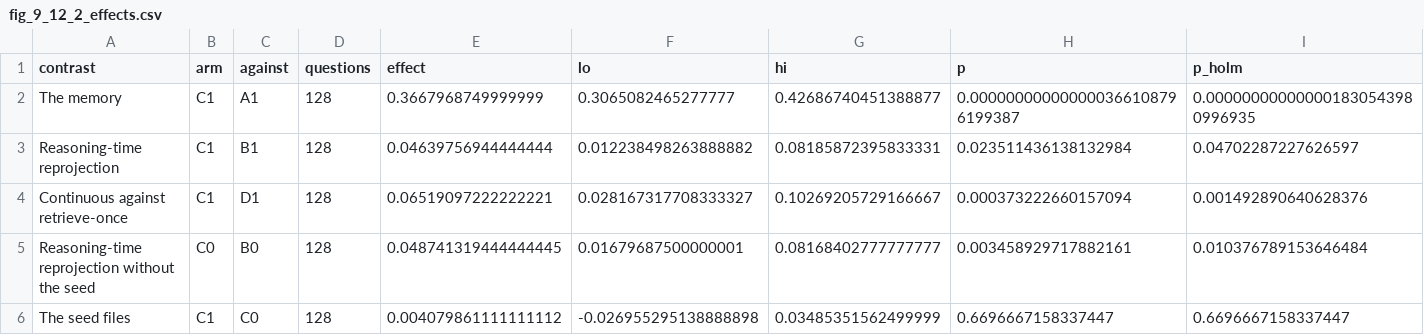
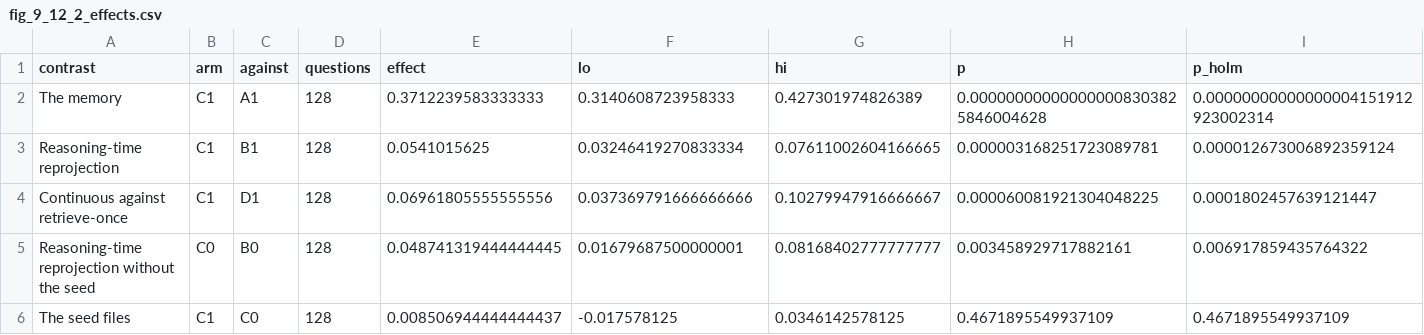
Before and after one commit to john-sharratt/candle, a CSV file: docs/results/battery_128/fig_9_12_2_effects.csv, drawn as a sheet.

```diff
--- a/docs/results/battery_128/fig_9_12_2_effects.csv
+++ b/docs/results/battery_128/fig_9_12_2_effects.csv
@@ -1,6 +1,6 @@
 contrast,arm,against,questions,effect,lo,hi,p,p_holm
-"The memory",C1,A1,128,0.3667968749999999,0.3065082465277777,0.42686740451388877,0.000000000000000366108796199387,0.000000000000001830543980996935
-"Reasoning-time reprojection",C1,B1,128,0.04639756944444444,0.012238498263888882,0.08185872395833331,0.023511436138132984,0.04702287227626597
-"Continuous against retrieve-once",C1,D1,128,0.06519097222222221,0.028167317708333327,0.10269205729166667,0.000373222660157094,0.001492890640628376
-"Reasoning-time reprojection without the seed",C0,B0,128,0.048741319444444445,0.01679687500000001,0.08168402777777777,0.003458929717882161,0.010376789153646484
-"The seed files",C1,C0,128,0.004079861111111112,-0.026955295138888898,0.03485351562499999,0.6696667158337447,0.6696667158337447
+"The memory",C1,A1,128,0.3712239583333333,0.3140608723958333,0.427301974826389,0.000000000000000008303825846004628,0.00000000000000004151912923002314
+"Reasoning-time reprojection",C1,B1,128,0.0541015625,0.03246419270833334,0.07611002604166665,0.000003168251723089781,0.000012673006892359124
+"Continuous against retrieve-once",C1,D1,128,0.06961805555555556,0.037369791666666666,0.10279947916666667,0.000060081921304048225,0.0001802457639121447
+"Reasoning-time reprojection without the seed",C0,B0,128,0.048741319444444445,0.01679687500000001,0.08168402777777777,0.003458929717882161,0.006917859435764322
+"The seed files",C1,C0,128,0.008506944444444437,-0.017578125,0.0346142578125,0.4671895549937109,0.4671895549937109
```
Also changed, not shown: docs/results/battery_128/fig_9_12_1_recall_by_arm.csv, docs/results/battery_128/fig_9_12_3_questions.csv, 15 other files.
